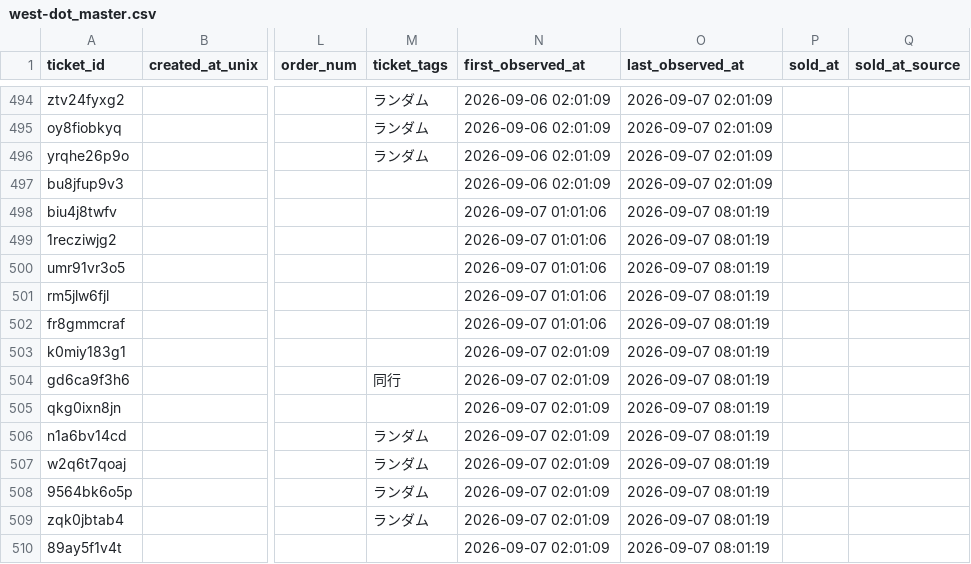
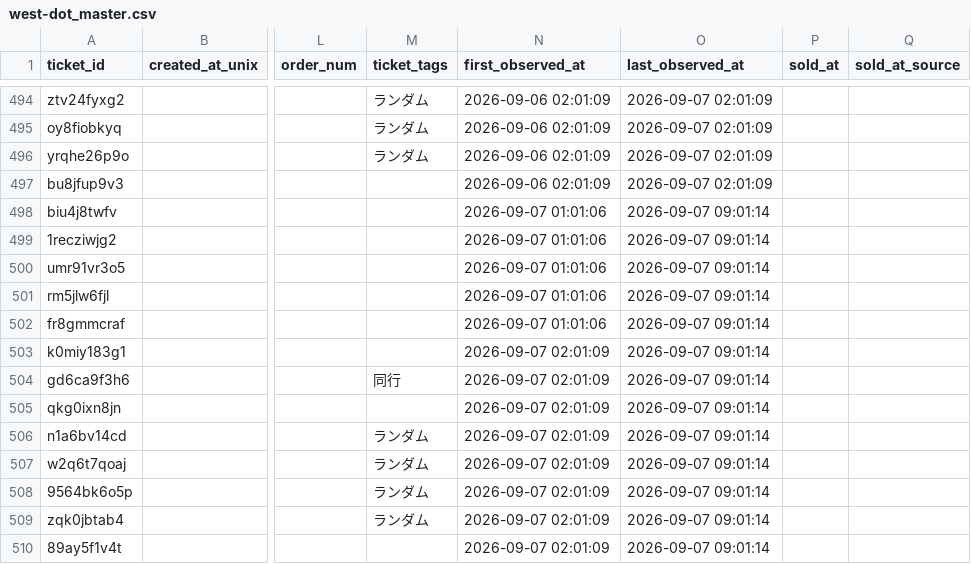
Before and after one commit to hiro8-0215/tiketen_scraper, a CSV file: data/west-dot_master.csv, drawn as a sheet; only a part is shown, gaps mark what is left out; the diff names each change by its address in the sheet, - before the commit and + after, or states it on an @@ line.

```diff
--- a/data/west-dot_master.csv
+++ b/data/west-dot_master.csv
-O498:O510 (last_observed_at): 2026-09-07 08:01:19
+O498:O510 (last_observed_at): 2026-09-07 09:01:14
```
Also changed, not shown: data/hey-say-jump_master.csv, 2 other files.
